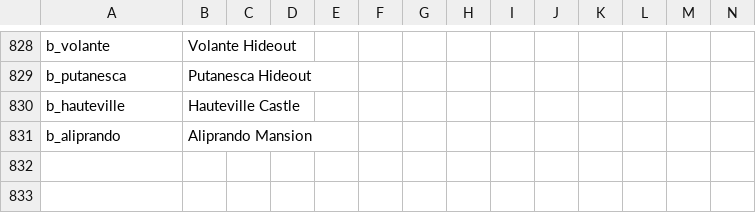
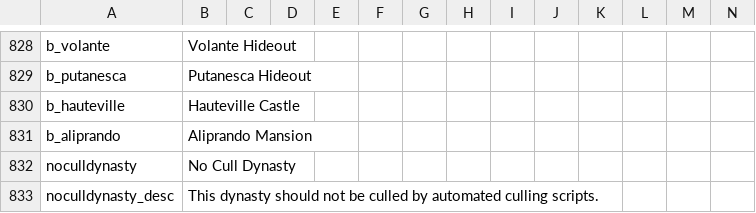
Before and after one commit to PrincesOfDarknessMod/POD-for-CK2, a CSV file: Current/princesofdarkness/localisation/POD_names.csv, drawn as a sheet; only a part is shown, gaps mark what is left out; rows hold the shown columns only; the diff names each change by its address in the sheet, - before the commit and + after, or states it on an @@ line.

```diff
--- a/Current/princesofdarkness/localisation/POD_names.csv
+++ b/Current/princesofdarkness/localisation/POD_names.csv
+row 832: noculldynasty | No Cull Dynasty
+row 833: noculldynasty_desc | This dynasty should not be culled by automated culling scripts.
```
Also changed, not shown: Current/princesofdarkness/localisation/POD_predatortypes.csv, 23 other files.
